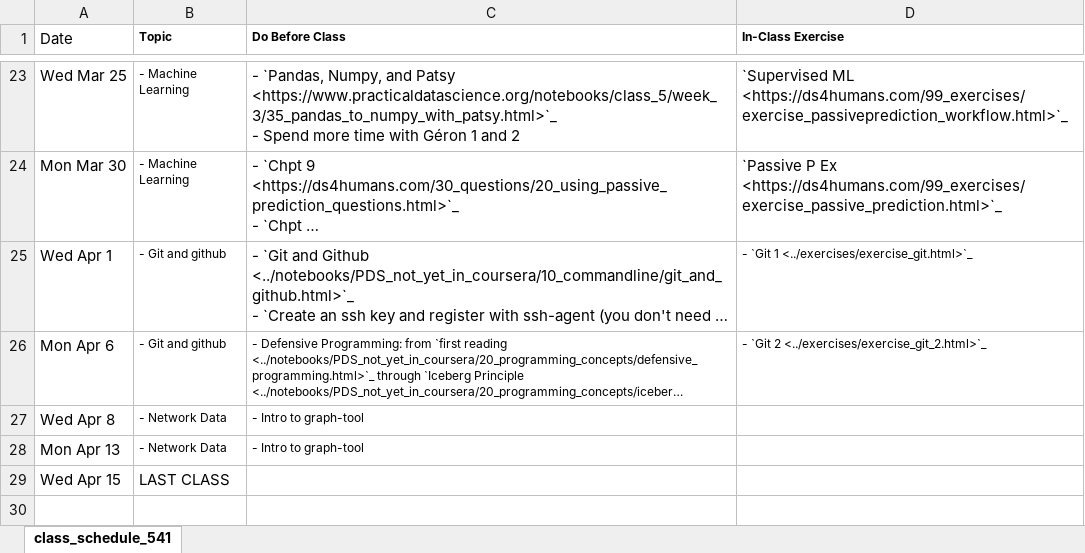
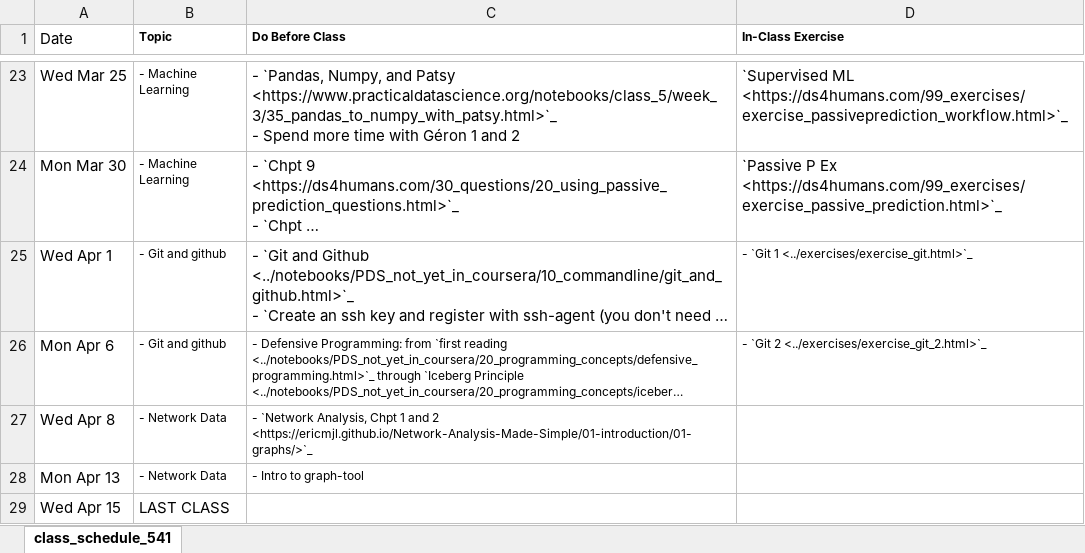
Before and after one commit to nickeubank/practicaldatascience_book, an Excel workbook: ids541_specific/class_schedule_541_xlsx.xlsx, sheet class_schedule_541, drawn as a sheet; only a part is shown, gaps mark what is left out; long unchanged cells end in …; values as stored, in another font and other column widths than the file's, no borders; the diff names each change by its address in the sheet, - before the commit and + after, or states it on an @@ line.

Commit message:
update network analysis

```diff
--- a/ids541_specific/class_schedule_541_xlsx.xlsx (sheet class_schedule_541)
+++ b/ids541_specific/class_schedule_541_xlsx.xlsx (sheet class_schedule_541)
-C27 (Do Before Class): - Intro to graph-tool
+C27 (Do Before Class): - `Network Analysis, Chpt 1 and 2 <https://ericmjl.github.io/Network-Analysis-Made-Simple/01-introduction/01-graphs/>`_
```
Also changed, not shown: 14 other files.
